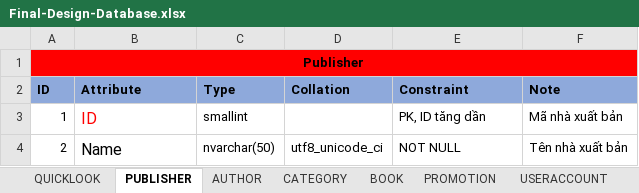
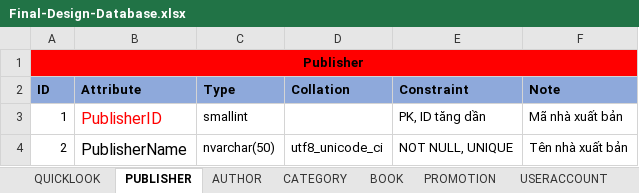
Before and after one commit to nnthienphuc/PTIT-Bookstore-E-commerce-Website, an Excel workbook: Document/Final-Design-Database.xlsx, sheet PUBLISHER, drawn as a sheet; values as stored, in another font and other column widths than the file's, no borders; the diff names each change by its address in the sheet, - before the commit and + after, or states it on an @@ line.

```diff
--- a/Document/Final-Design-Database.xlsx (sheet PUBLISHER)
+++ b/Document/Final-Design-Database.xlsx (sheet PUBLISHER)
-B3 (Attribute): ID
+B3 (Attribute): PublisherID
-B4 (Attribute): Name
+B4 (Attribute): PublisherName
-E4 (Constraint): NOT NULL
+E4 (Constraint): NOT NULL, UNIQUE
```
Also changed, not shown: sheet QUICKLOOK, sheet CATEGORY, sheet AUTHOR, sheet STAFFACCOUNT, sheet MASTERROLE, sheet DELIVERYINFORMATION, 3 more sheets, 2 other files.
